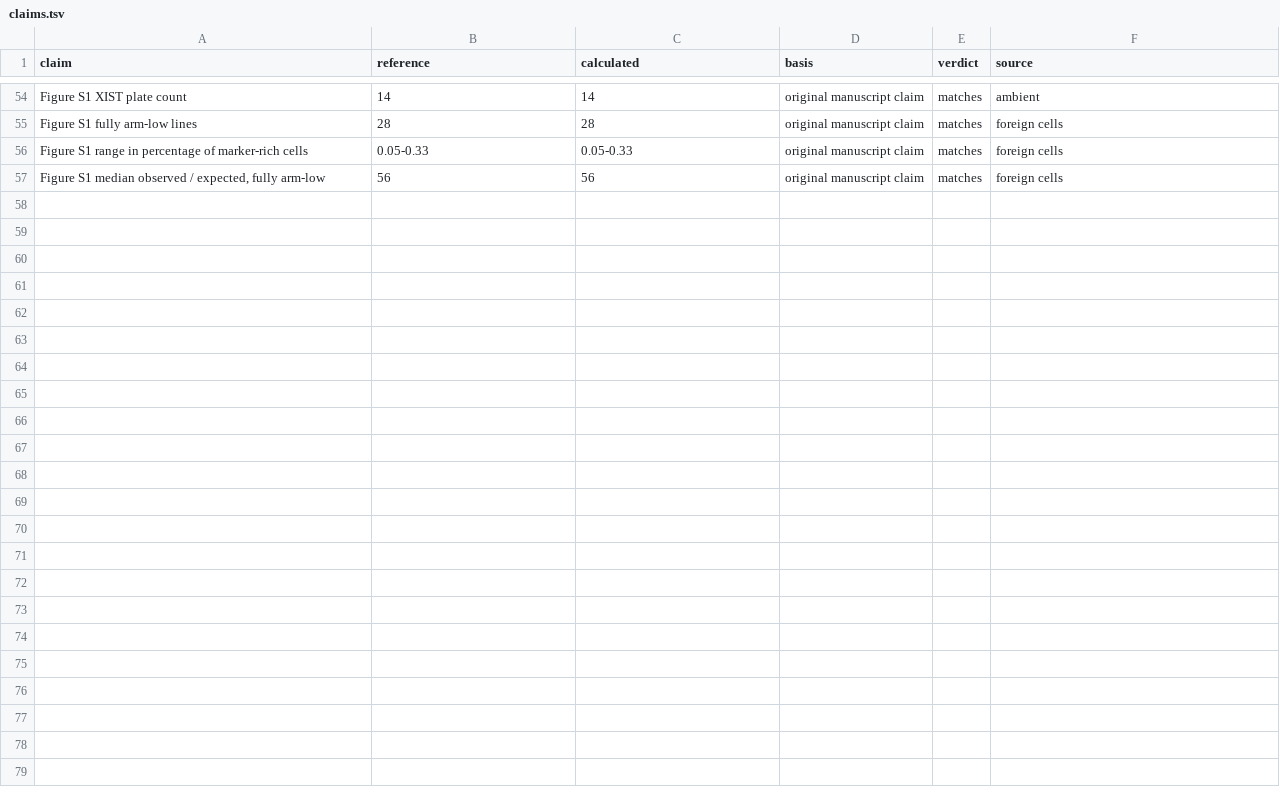
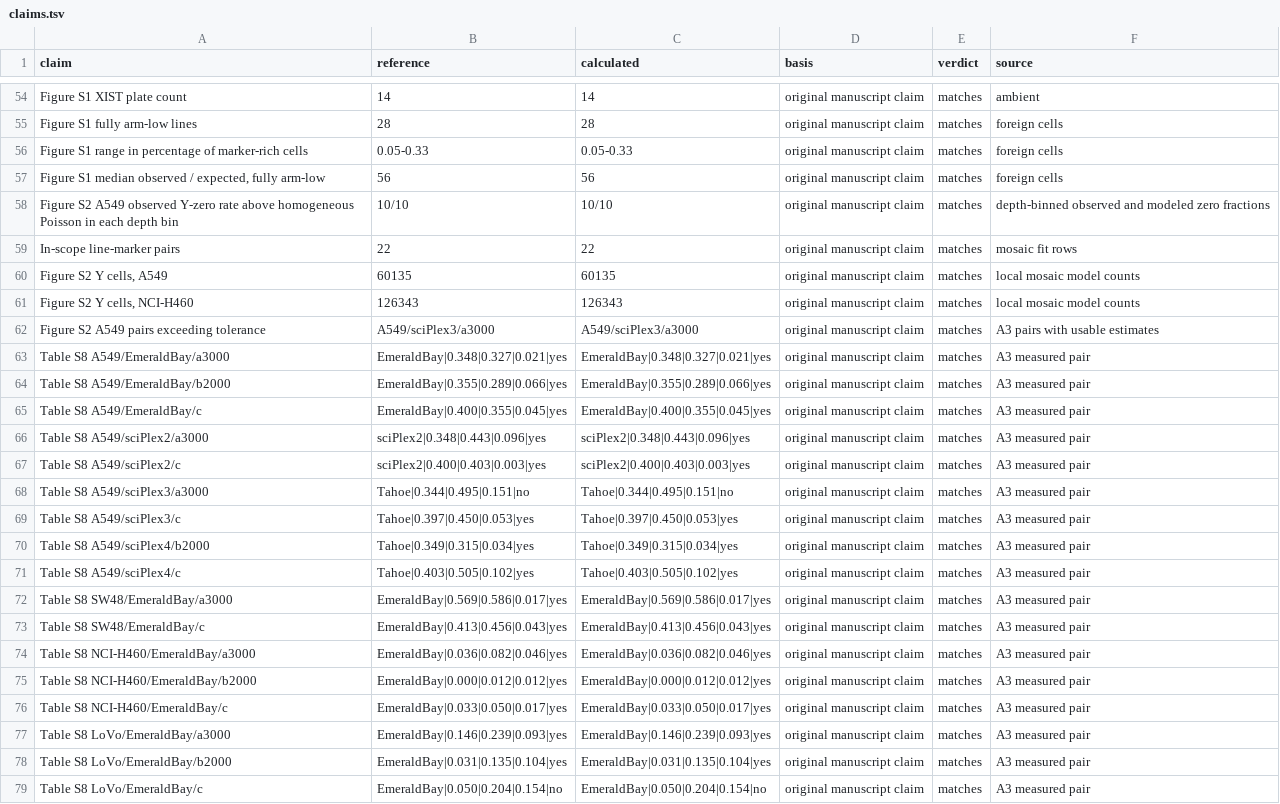
Before and after one commit to MateenahJAHAN/Project-59-CMAP-Sex-Differences, a TSV file: verification/source_replay/claim_audit/results/claims.tsv, drawn as a sheet; only a part is shown, gaps mark what is left out; the diff names each change by its address in the sheet, - before the commit and + after, or states it on an @@ line.

```diff
--- a/verification/source_replay/claim_audit/results/claims.tsv
+++ b/verification/source_replay/claim_audit/results/claims.tsv
+row 58: Figure S2 A549 observed Y-zero rate above homogeneous Poisson in each depth bin | 10/10 | 10/10 | original manuscript claim | matches | depth-binned observed and modeled zero fractions
+row 59: In-scope line-marker pairs | 22 | 22 | original manuscript claim | matches | mosaic fit rows
+row 60: Figure S2 Y cells, A549 | 60135 | 60135 | original manuscript claim | matches | local mosaic model counts
+row 61: Figure S2 Y cells, NCI-H460 | 126343 | 126343 | original manuscript claim | matches | local mosaic model counts
+row 62: Figure S2 A549 pairs exceeding tolerance | A549/sciPlex3/a3000 | A549/sciPlex3/a3000 | original manuscript claim | matches | A3 pairs with usable estimates
+row 63: Table S8 A549/EmeraldBay/a3000 | EmeraldBay|0.348|0.327|0.021|yes | EmeraldBay|0.348|0.327|0.021|yes | original manuscript claim | matches | A3 measured pair
+row 64: Table S8 A549/EmeraldBay/b2000 | EmeraldBay|0.355|0.289|0.066|yes | EmeraldBay|0.355|0.289|0.066|yes | original manuscript claim | matches | A3 measured pair
+row 65: Table S8 A549/EmeraldBay/c | EmeraldBay|0.400|0.355|0.045|yes | EmeraldBay|0.400|0.355|0.045|yes | original manuscript claim | matches | A3 measured pair
+row 66: Table S8 A549/sciPlex2/a3000 | sciPlex2|0.348|0.443|0.096|yes | sciPlex2|0.348|0.443|0.096|yes | original manuscript claim | matches | A3 measured pair
+row 67: Table S8 A549/sciPlex2/c | sciPlex2|0.400|0.403|0.003|yes | sciPlex2|0.400|0.403|0.003|yes | original manuscript claim | matches | A3 measured pair
+row 68: Table S8 A549/sciPlex3/a3000 | Tahoe|0.344|0.495|0.151|no | Tahoe|0.344|0.495|0.151|no | original manuscript claim | matches | A3 measured pair
+row 69: Table S8 A549/sciPlex3/c | Tahoe|0.397|0.450|0.053|yes | Tahoe|0.397|0.450|0.053|yes | original manuscript claim | matches | A3 measured pair
+row 70: Table S8 A549/sciPlex4/b2000 | Tahoe|0.349|0.315|0.034|yes | Tahoe|0.349|0.315|0.034|yes | original manuscript claim | matches | A3 measured pair
+row 71: Table S8 A549/sciPlex4/c | Tahoe|0.403|0.505|0.102|yes | Tahoe|0.403|0.505|0.102|yes | original manuscript claim | matches | A3 measured pair
+row 72: Table S8 SW48/EmeraldBay/a3000 | EmeraldBay|0.569|0.586|0.017|yes | EmeraldBay|0.569|0.586|0.017|yes | original manuscript claim | matches | A3 measured pair
+row 73: Table S8 SW48/EmeraldBay/c | EmeraldBay|0.413|0.456|0.043|yes | EmeraldBay|0.413|0.456|0.043|yes | original manuscript claim | matches | A3 measured pair
+row 74: Table S8 NCI-H460/EmeraldBay/a3000 | EmeraldBay|0.036|0.082|0.046|yes | EmeraldBay|0.036|0.082|0.046|yes | original manuscript claim | matches | A3 measured pair
+row 75: Table S8 NCI-H460/EmeraldBay/b2000 | EmeraldBay|0.000|0.012|0.012|yes | EmeraldBay|0.000|0.012|0.012|yes | original manuscript claim | matches | A3 measured pair
+row 76: Table S8 NCI-H460/EmeraldBay/c | EmeraldBay|0.033|0.050|0.017|yes | EmeraldBay|0.033|0.050|0.017|yes | original manuscript claim | matches | A3 measured pair
+row 77: Table S8 LoVo/EmeraldBay/a3000 | EmeraldBay|0.146|0.239|0.093|yes | EmeraldBay|0.146|0.239|0.093|yes | original manuscript claim | matches | A3 measured pair
+row 78: Table S8 LoVo/EmeraldBay/b2000 | EmeraldBay|0.031|0.135|0.104|yes | EmeraldBay|0.031|0.135|0.104|yes | original manuscript claim | matches | A3 measured pair
+row 79: Table S8 LoVo/EmeraldBay/c | EmeraldBay|0.050|0.204|0.154|no | EmeraldBay|0.050|0.204|0.154|no | original manuscript claim | matches | A3 measured pair
```
Also changed, not shown: verification/source_replay/part_a/SHA256SUMS.tsv, 43 other files.
